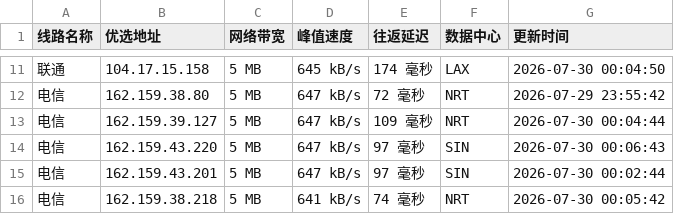
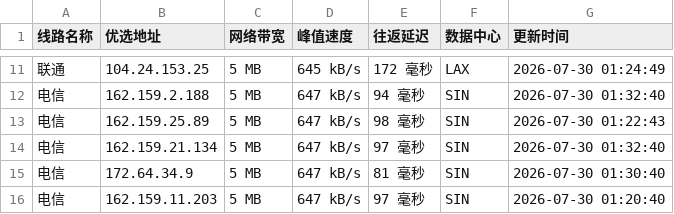
Before and after one commit to weizhe940605/cfipv4db, a CSV file: cfip.csv, drawn as a sheet; only a part is shown, gaps mark what is left out; the diff covers the shown part only.

```diff
--- a/cfip.csv
+++ b/cfip.csv
@@ -11,6 +11,6 @@
-联通,104.17.15.158,5 MB,645 kB/s,174 毫秒,LAX,2026-07-30 00:04:50
-电信,162.159.38.80,5 MB,647 kB/s,72 毫秒,NRT,2026-07-29 23:55:42
-电信,162.159.39.127,5 MB,647 kB/s,109 毫秒,NRT,2026-07-30 00:04:44
-电信,162.159.43.220,5 MB,647 kB/s,97 毫秒,SIN,2026-07-30 00:06:43
-电信,162.159.43.201,5 MB,647 kB/s,97 毫秒,SIN,2026-07-30 00:02:44
-电信,162.159.38.218,5 MB,641 kB/s,74 毫秒,NRT,2026-07-30 00:05:42
+联通,104.24.153.25,5 MB,645 kB/s,172 毫秒,LAX,2026-07-30 01:24:49
+电信,162.159.2.188,5 MB,647 kB/s,94 毫秒,SIN,2026-07-30 01:32:40
+电信,162.159.25.89,5 MB,647 kB/s,98 毫秒,SIN,2026-07-30 01:22:43
+电信,162.159.21.134,5 MB,647 kB/s,97 毫秒,SIN,2026-07-30 01:32:40
+电信,172.64.34.9,5 MB,647 kB/s,81 毫秒,SIN,2026-07-30 01:30:40
+电信,162.159.11.203,5 MB,647 kB/s,97 毫秒,SIN,2026-07-30 01:20:40
```
Also changed, not shown: 1 added row, 1 removed row and 31 edited cells elsewhere in this file, 1 other file.
